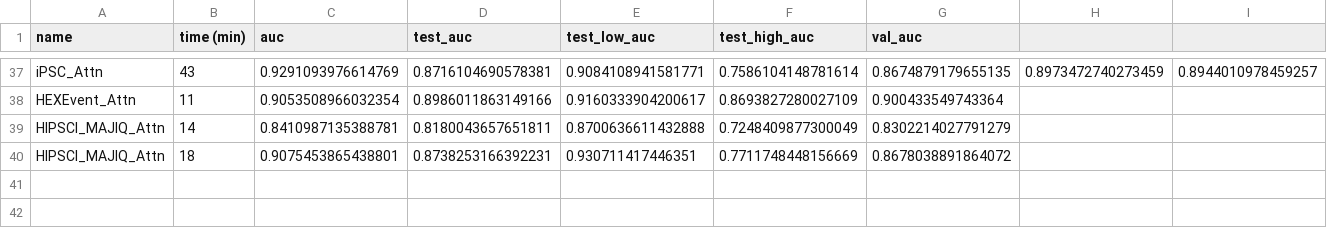
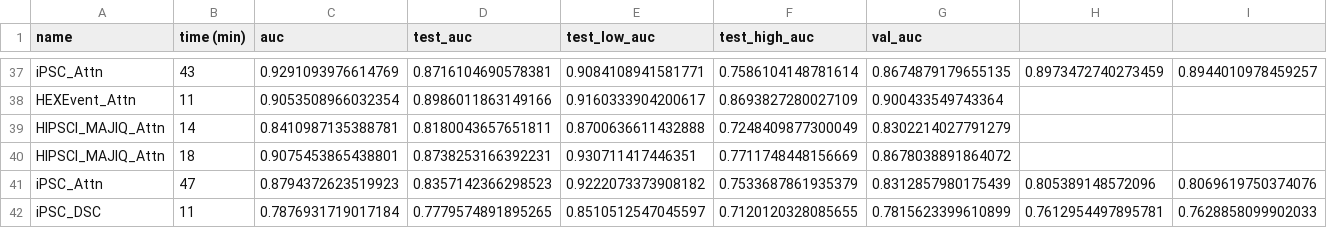
Before and after one commit to arnegebert/splicing, a TSV file: saved/test2/results_all.tsv, drawn as a sheet; only a part is shown, gaps mark what is left out; rows hold the shown columns only; the diff names each change by its address in the sheet, - before the commit and + after, or states it on an @@ line.

```diff
--- a/saved/test2/results_all.tsv
+++ b/saved/test2/results_all.tsv
+row 41: iPSC_Attn | 47 | 0.8794372623519923 | 0.8357142366298523 | 0.9222073373908182 | 0.7533687861935379 | 0.8312857980175439 | 0.805389148572096 | 0.8069619750374076
+row 42: iPSC_DSC | 11 | 0.7876931719017184 | 0.7779574891895265 | 0.8510512547045597 | 0.7120120328085655 | 0.7815623399610899 | 0.7612954497895781 | 0.7628858099902033
```
Also changed, not shown: saved/test2/results_concise.tsv, 17 other files.
